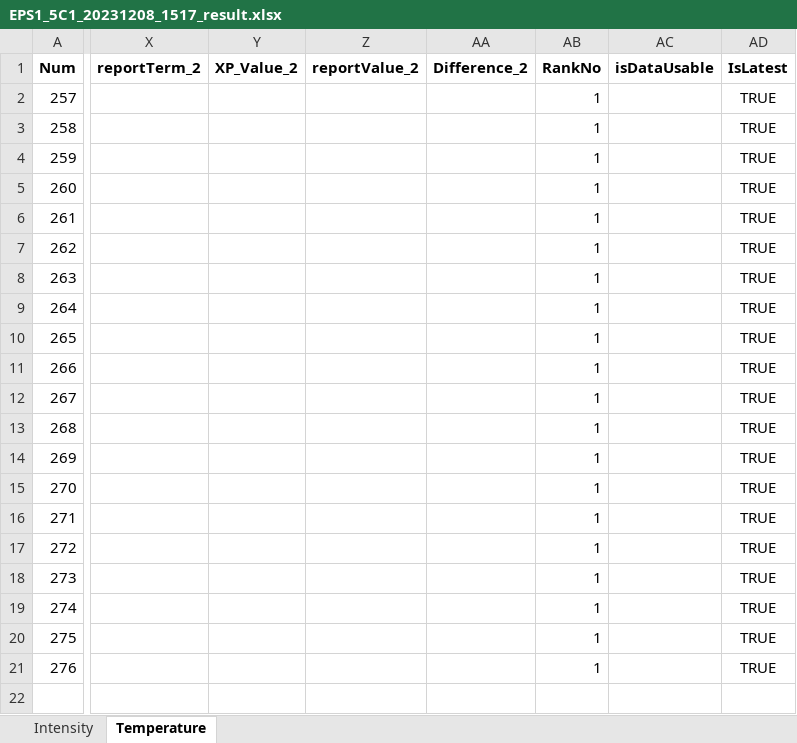
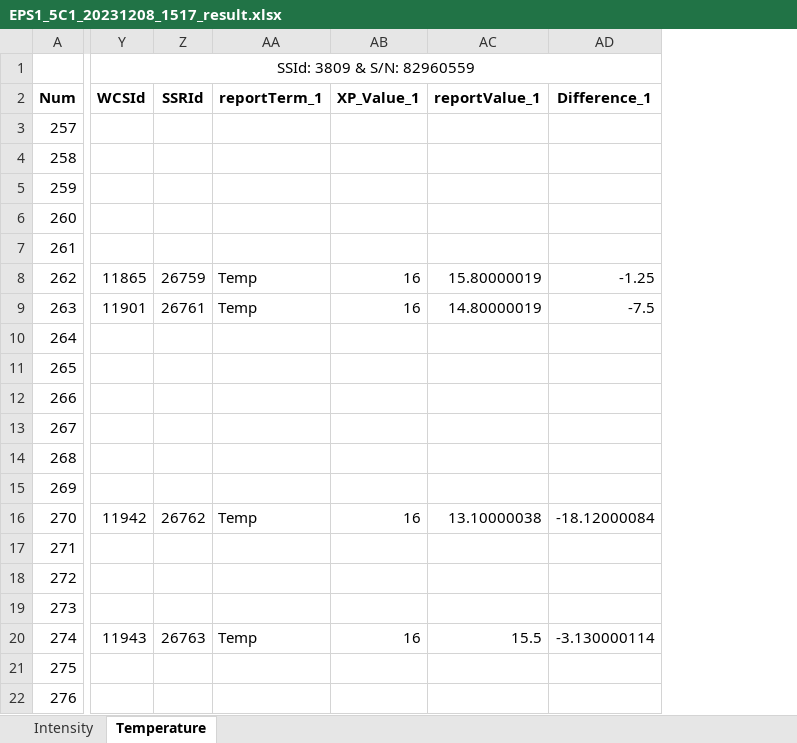
Before and after one commit to Hot-KimChi/AOP_ML, an Excel workbook: 1_Verification_Reports/K2_r01_05/EPS1_5C1_20231208_1517_result.xlsx, sheet Temperature, drawn as a sheet; only a part is shown, gaps mark what is left out; values as stored, in another font and other column widths than the file's, no borders; removed rows and columns are numbered as before the commit, all else as after; rows hold the shown columns only; the diff covers the shown part only; the diff names each change by its address in the sheet, - before the commit and + after, or states it on an @@ line.

Commit message:
update verification report files

```diff
--- a/1_Verification_Reports/K2_r01_05/EPS1_5C1_20231208_1517_result.xlsx (sheet Temperature)
+++ b/1_Verification_Reports/K2_r01_05/EPS1_5C1_20231208_1517_result.xlsx (sheet Temperature)
-column X, row 1: reportTerm_2
-column Y, row 1: XP_Value_2
-column Z, row 1: reportValue_2
-column AA, row 1: Difference_2
-column AB, rows 1-21: RankNo | 1 | 1 | 1 | 1 | 1 | 1 | 1 | 1 | 1 | 1 | 1 | 1 | 1 | 1 | 1 | 1 | 1 | 1 | 1 | 1
-column AC, row 1: isDataUsable
-column AD, rows 1-21: IsLatest | TRUE | TRUE | TRUE | TRUE | TRUE | TRUE | TRUE | TRUE | TRUE | TRUE | TRUE | TRUE | TRUE | TRUE | TRUE | TRUE | TRUE | TRUE | TRUE | TRUE
+column Y, rows 2-20: WCSId |  |  |  |  |  | 11865 | 11901 |  |  |  |  |  |  | 11942 |  |  |  | 11943
+column Z, rows 2-20: SSRId |  |  |  |  |  | 26759 | 26761 |  |  |  |  |  |  | 26762 |  |  |  | 26763
+column AA, rows 2-20: reportTerm_1 |  |  |  |  |  | Temp | Temp |  |  |  |  |  |  | Temp |  |  |  | Temp
+column AB, rows 2-20: XP_Value_1 |  |  |  |  |  | 16 | 16 |  |  |  |  |  |  | 16 |  |  |  | 16
+column AC, rows 2-20: reportValue_1 |  |  |  |  |  | 15.80000019 | 14.80000019 |  |  |  |  |  |  | 13.10000038 |  |  |  | 15.5
+column AD, rows 2-20: Difference_1 |  |  |  |  |  | -1.25 | -7.5 |  |  |  |  |  |  | -18.12000084 |  |  |  | -3.130000114
+row 1:  | SSId: 3809 & S/N: 82960559
```
Also changed, not shown: 2 added columns and cell formats elsewhere in this sheet, sheet Intensity, 6 other files.
